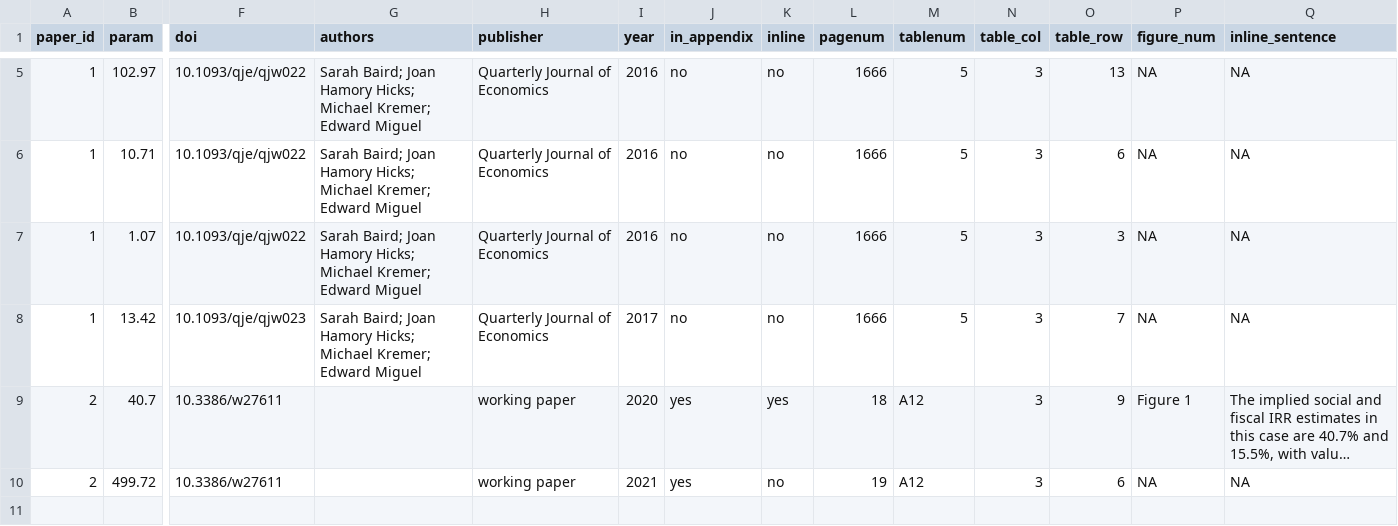
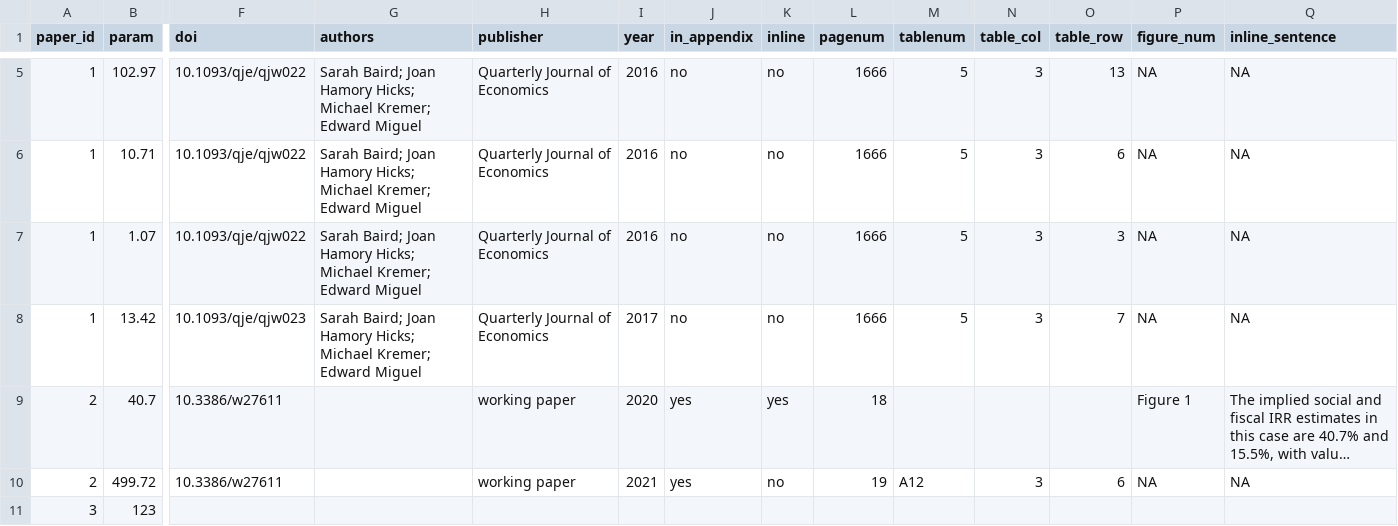
Before and after one commit to BITSS-OPA/opa-deworming, a CSV file: rawdata/research/research_params.csv, drawn as a sheet; only a part is shown, gaps mark what is left out; long unchanged cells end in …; rows hold the shown columns only; the diff names each change by its address in the sheet, - before the commit and + after, or states it on an @@ line.

```diff
--- a/rawdata/research/research_params.csv
+++ b/rawdata/research/research_params.csv
-M9 (tablenum): A12
+M9 (tablenum): (empty)
-N9 (table_col): 3
+N9 (table_col): (empty)
-O9 (table_row): 9
+O9 (table_row): (empty)
+row 11: 3 | 123
```
Also changed, not shown: 4 other files.
